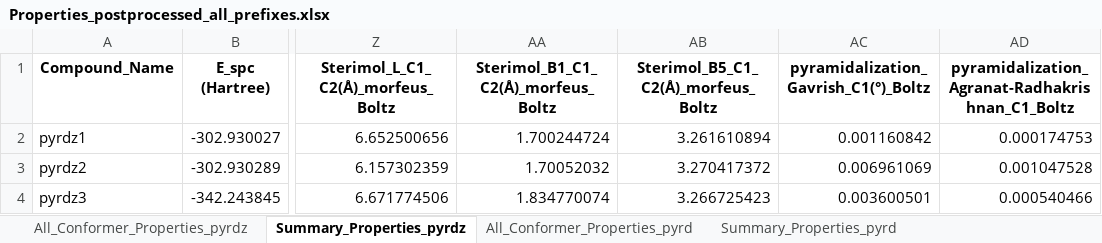
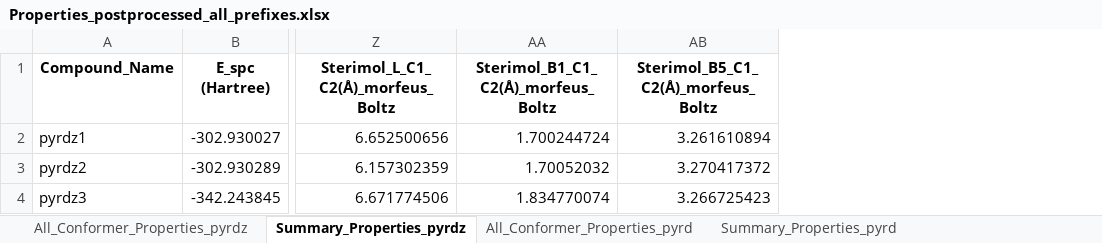
Before and after one commit to intel00000/stahl_data_science, an Excel workbook: DFT_Calculations/3.get_properties/gp_openshell/5.postprocessed_results/Properties_postprocessed_all_prefixes.xlsx, sheet Summary_Properties_pyrdz, drawn as a sheet; only a part is shown, gaps mark what is left out; values as stored, in another font and other column widths than the file's, no borders; the diff names each change by its address in the sheet, - before the commit and + after, or states it on an @@ line.

```diff
--- a/DFT_Calculations/3.get_properties/gp_openshell/5.postprocessed_results/Properties_postprocessed_all_prefixes.xlsx (sheet Summary_Properties_pyrdz)
+++ b/DFT_Calculations/3.get_properties/gp_openshell/5.postprocessed_results/Properties_postprocessed_all_prefixes.xlsx (sheet Summary_Properties_pyrdz)
-column AC, rows 1-4: pyramidalization_Gavrish_C1(°)_Boltz | 0.001160842 | 0.006961069 | 0.003600501
-column AD, rows 1-4: pyramidalization_Agranat-Radhakrishnan_C1_Boltz | 0.000174753 | 0.001047528 | 0.000540466
```
Also changed, not shown: sheet Summary_Properties_pyrz, sheet Summary_Properties_pyrmd, sheet Summary_Properties_pyrd, sheet All_Conformer_Properties_pyrdz, sheet All_Conformer_Properties_pyrz, sheet All_Conformer_Properties_pyrmd, 1 more sheet, DFT_Calculations/3.get_properties/gp_openshell/5.postprocessed_results/Summary_Properties_all.xlsx, DFT_Calculations/3.get_properties/gp_openshell/temp/pyrd_extracted_properties.xlsx, 14 other files.
